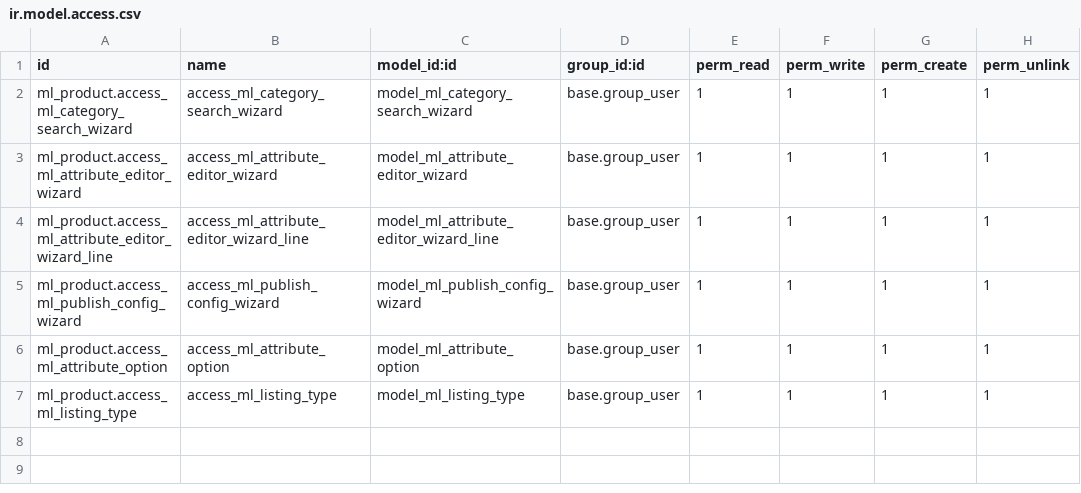
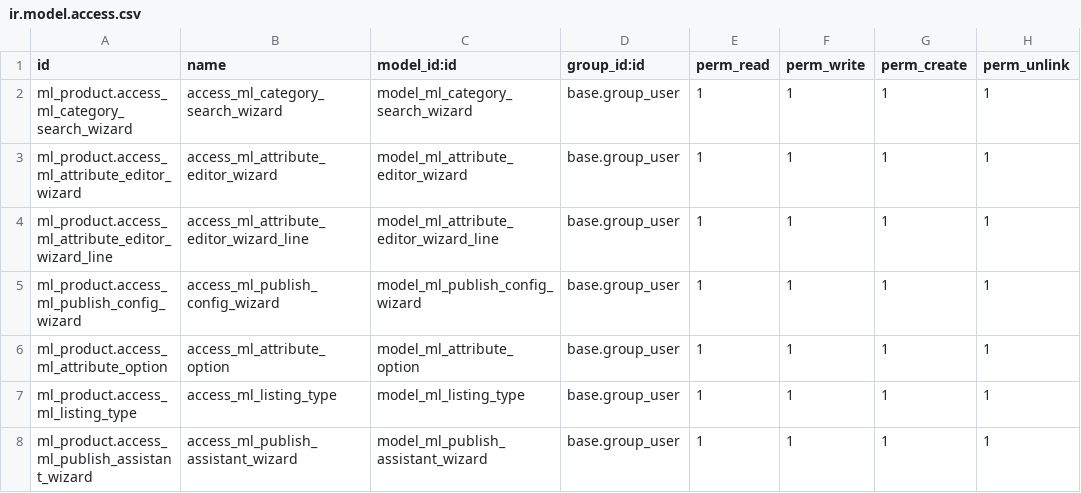
Before and after one commit to AlejandroCasalotti/Softwork, a CSV file: marketplace_connector/addons/ml_product/data/ir.model.access.csv, drawn as a sheet; the diff names each change by its address in the sheet, - before the commit and + after, or states it on an @@ line.

```diff
--- a/marketplace_connector/addons/ml_product/data/ir.model.access.csv
+++ b/marketplace_connector/addons/ml_product/data/ir.model.access.csv
+row 8: ml_product.access_ml_publish_assistant_wizard | access_ml_publish_assistant_wizard | model_ml_publish_assistant_wizard | base.group_user | 1 | 1 | 1 | 1
```
Also changed, not shown: 6 other files.
